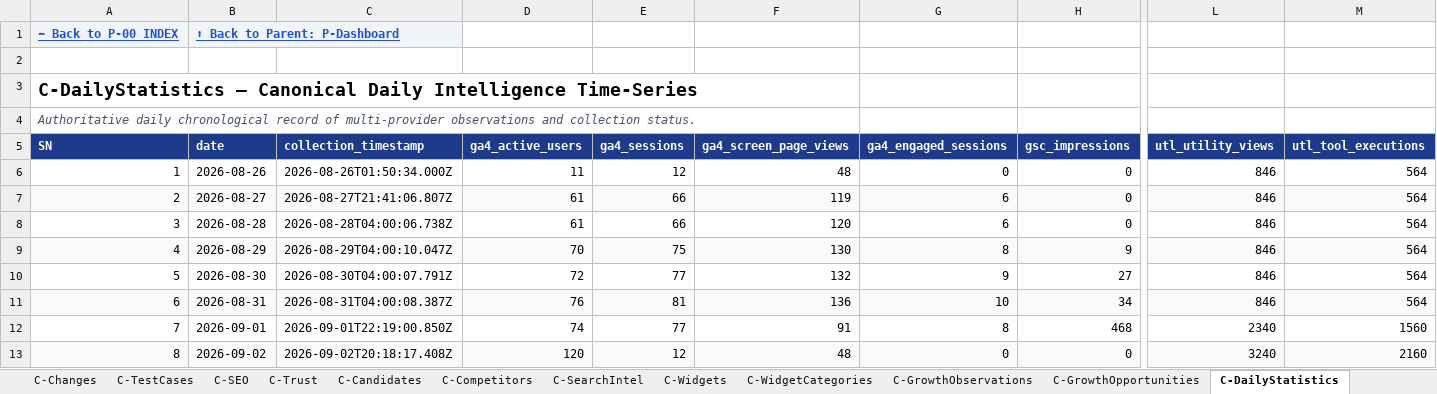
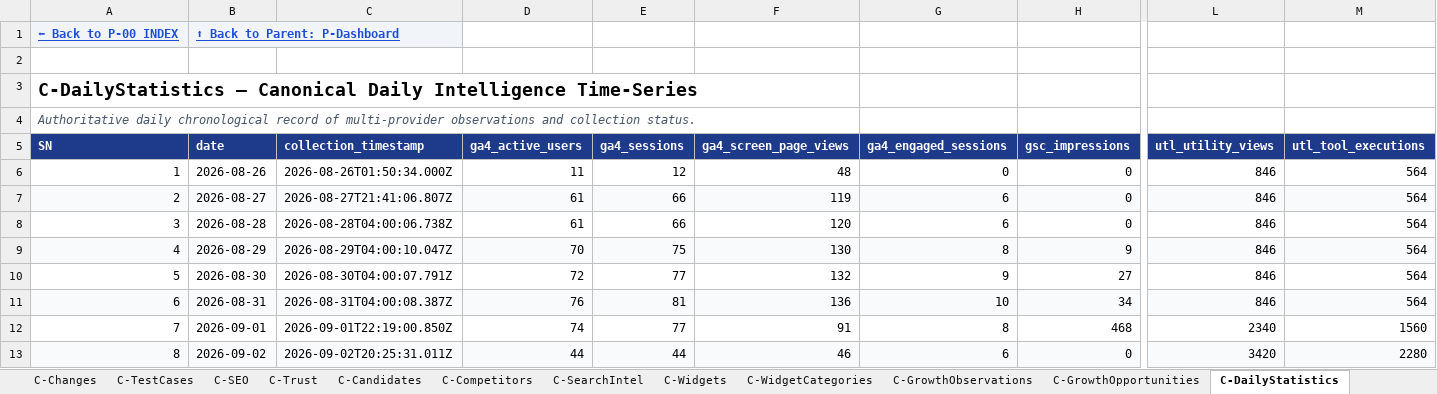
Before and after one commit to devmallik4321/utl-tools, an Excel workbook: control/UTL-CONTROL-CENTER.xlsx, sheet C-DailyStatistics, drawn as a sheet; only a part is shown, gaps mark what is left out; values as stored, in another font and other column widths than the file's, no borders; the diff names each change by its address in the sheet, - before the commit and + after, or states it on an @@ line.

```diff
--- a/control/UTL-CONTROL-CENTER.xlsx (sheet C-DailyStatistics)
+++ b/control/UTL-CONTROL-CENTER.xlsx (sheet C-DailyStatistics)
-C13 (collection_timestamp): 2026-09-02T20:18:17.408Z
+C13 (collection_timestamp): 2026-09-02T20:25:31.011Z
-D13 (ga4_active_users): 120
+D13 (ga4_active_users): 44
-E13 (ga4_sessions): 12
+E13 (ga4_sessions): 44
-F13 (ga4_screen_page_views): 48
+F13 (ga4_screen_page_views): 46
-G13 (ga4_engaged_sessions): 0
+G13 (ga4_engaged_sessions): 6
-L13 (utl_utility_views): 3240
+L13 (utl_utility_views): 3420
-M13 (utl_tool_executions): 2160
+M13 (utl_tool_executions): 2280
```
Also changed, not shown: sheet C-Reviews, sheet P-Utilities, sheet C-Changes, sheet C-TestCases, sheet C-SEO, sheet C-Trust, 15 other files.
